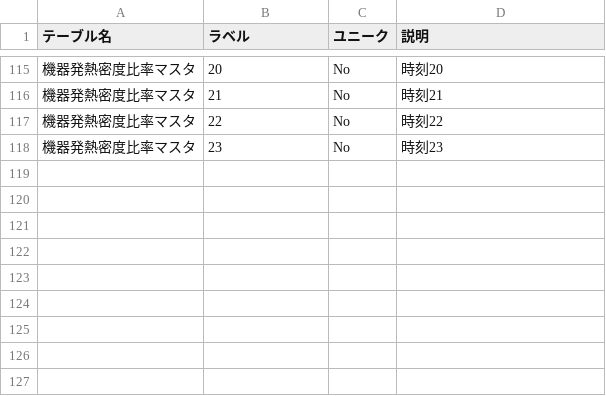
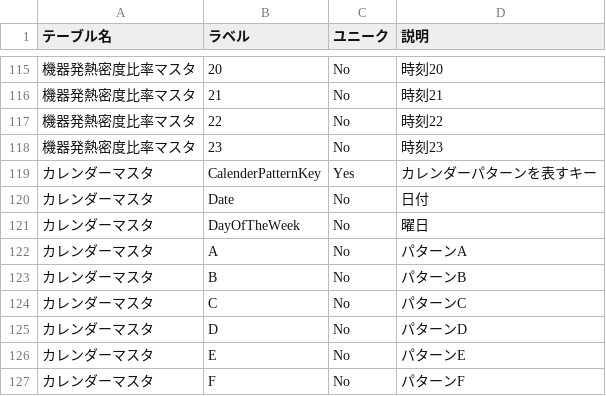
Before and after one commit to BRI-EES-House/building, a CSV file: reorganize_data_table/マスタテーブルレコード.csv, drawn as a sheet; only a part is shown, gaps mark what is left out.

```diff
--- a/reorganize_data_table/マスタテーブルレコード.csv
+++ b/reorganize_data_table/マスタテーブルレコード.csv
@@ -118 +118,10 @@
 機器発熱密度比率マスタ,23,No,時刻23
+カレンダーマスタ,CalenderPatternKey,Yes,カレンダーパターンを表すキー
+カレンダーマスタ,Date,No,日付
+カレンダーマスタ,DayOfTheWeek,No,曜日
+カレンダーマスタ,A,No,パターンA
+カレンダーマスタ,B,No,パターンB
+カレンダーマスタ,C,No,パターンC
+カレンダーマスタ,D,No,パターンD
+カレンダーマスタ,E,No,パターンE
+カレンダーマスタ,F,No,パターンF
```
Also changed, not shown: reorganize_data_table/マスタテーブル名称.csv, 31 other files.
